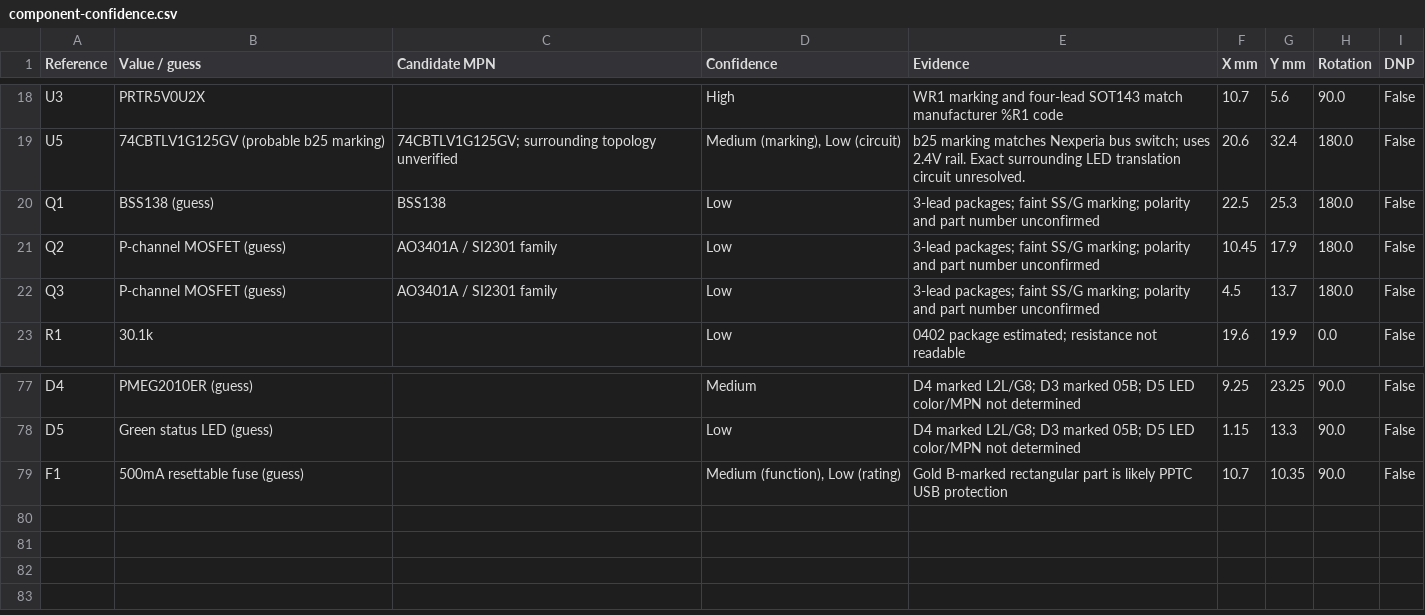
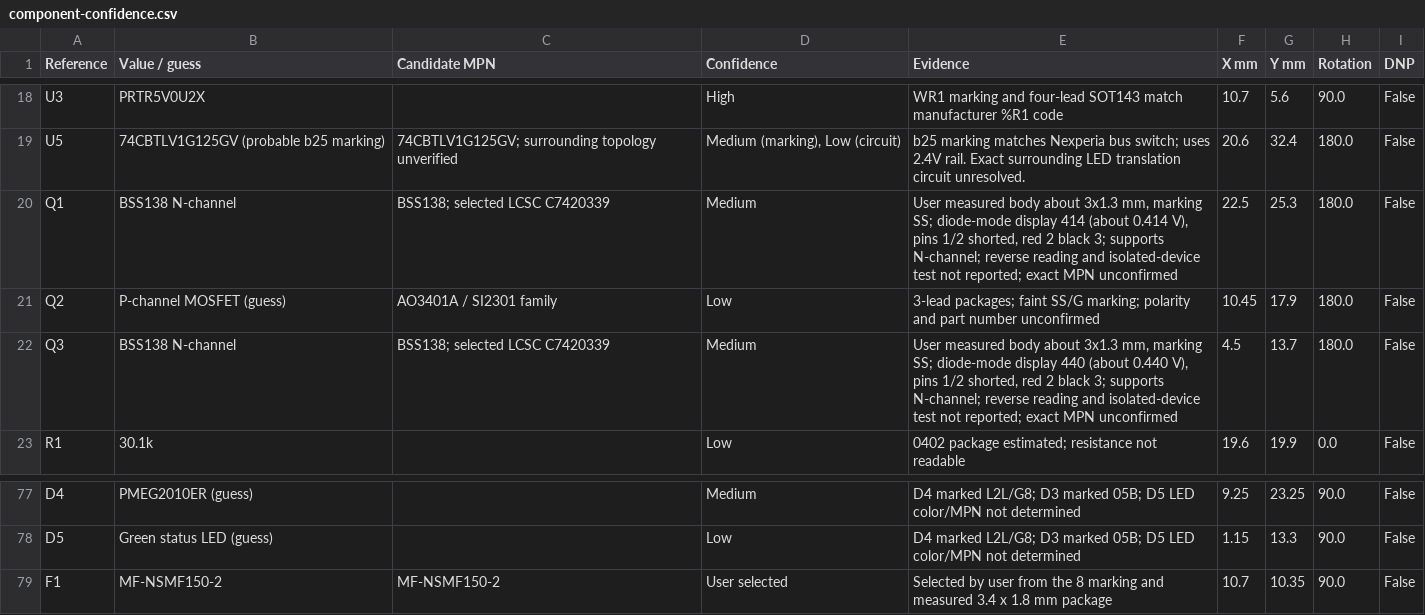
Before and after one commit to gillamkid/keyboardEE, a CSV file: 0.0.1-custom-pcb/leftMainboard/component-confidence.csv, drawn as a sheet; only a part is shown, gaps mark what is left out.

```diff
--- a/0.0.1-custom-pcb/leftMainboard/component-confidence.csv
+++ b/0.0.1-custom-pcb/leftMainboard/component-confidence.csv
@@ -19,5 +19,5 @@ U3,PRTR5V0U2X,,High,WR1 marking and four-lead SOT143 match manufacturer %R1 code
 U5,74CBTLV1G125GV (probable b25 marking),74CBTLV1G125GV; surrounding topology unverified,"Medium (marking), Low (circuit)",b25 marking matches Nexperia bus switch; uses 2.4V rail. Exact surrounding LED translation circuit unresolved.,20.6,32.4,180.0,False
-Q1,BSS138 (guess),BSS138,Low,3-lead packages; faint SS/G marking; polarity and part number unconfirmed,22.5,25.3,180.0,False
+Q1,BSS138 N-channel,BSS138; selected LCSC C7420339,Medium,"User measured body about 3x1.3 mm, marking SS; diode-mode display 414 (about 0.414 V), pins 1/2 shorted, red 2 black 3; supports N-channel; reverse reading and isolated-device test not reported; exact MPN unconfirmed",22.5,25.3,180.0,False
 Q2,P-channel MOSFET (guess),AO3401A / SI2301 family,Low,3-lead packages; faint SS/G marking; polarity and part number unconfirmed,10.45,17.9,180.0,False
-Q3,P-channel MOSFET (guess),AO3401A / SI2301 family,Low,3-lead packages; faint SS/G marking; polarity and part number unconfirmed,4.5,13.7,180.0,False
+Q3,BSS138 N-channel,BSS138; selected LCSC C7420339,Medium,"User measured body about 3x1.3 mm, marking SS; diode-mode display 440 (about 0.440 V), pins 1/2 shorted, red 2 black 3; supports N-channel; reverse reading and isolated-device test not reported; exact MPN unconfirmed",4.5,13.7,180.0,False
 R1,30.1k,,Low,0402 package estimated; resistance not readable,19.6,19.9,0.0,False
@@ -78,2 +78,2 @@ D4,PMEG2010ER (guess),,Medium,D4 marked L2L/G8; D3 marked 05B; D5 LED color/MPN
 D5,Green status LED (guess),,Low,D4 marked L2L/G8; D3 marked 05B; D5 LED color/MPN not determined,1.15,13.3,90.0,False
-F1,500mA resettable fuse (guess),,"Medium (function), Low (rating)",Gold B-marked rectangular part is likely PPTC USB protection,10.7,10.35,90.0,False
+F1,MF-NSMF150-2,MF-NSMF150-2,User selected,Selected by user from the 8 marking and measured 3.4 x 1.8 mm package,10.7,10.35,90.0,False
```
Also changed, not shown: 0.0.1-custom-pcb/leftMainboard/review/3d-model-coverage.csv, 0.0.1-custom-pcb/leftMainboard/review/easyeda-model-audit.csv, 54 other files.
